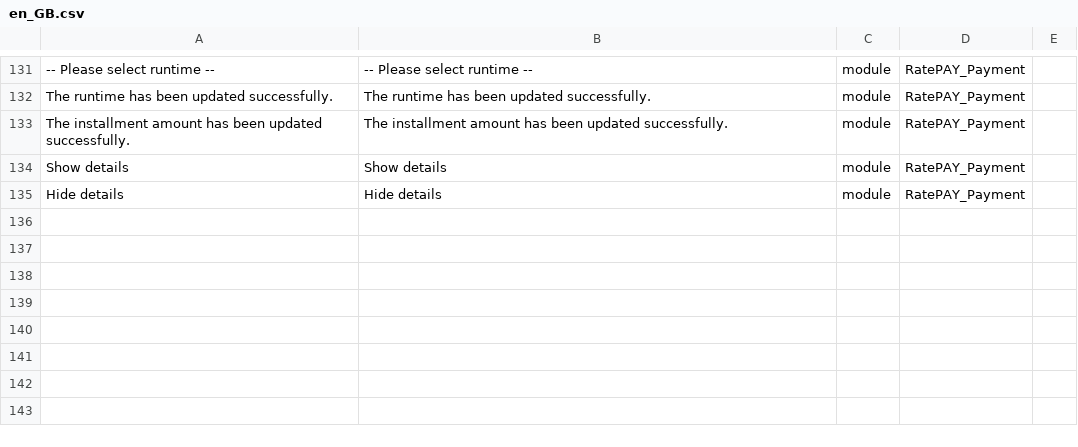
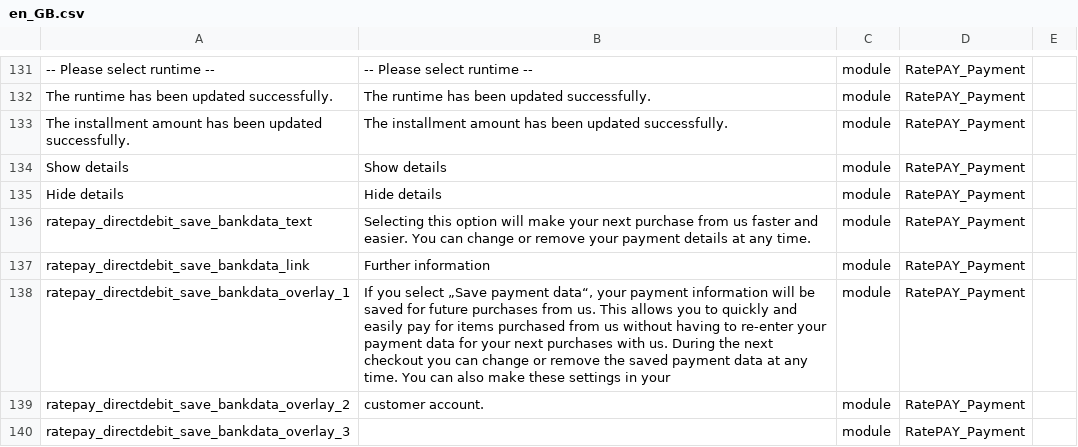
Before and after one commit to ratepay/magento2-module, a CSV file: i18n/en_GB.csv, drawn as a sheet; only a part is shown, gaps mark what is left out; the diff names each change by its address in the sheet, - before the commit and + after, or states it on an @@ line.

```diff
--- a/i18n/en_GB.csv
+++ b/i18n/en_GB.csv
+row 136: ratepay_directdebit_save_bankdata_text | Selecting this option will make your next purchase from us faster and easier. You can change or remove your payment details at any time. | module | RatePAY_Payment
+row 137: ratepay_directdebit_save_bankdata_link | Further information | module | RatePAY_Payment
+row 138: ratepay_directdebit_save_bankdata_overlay_1 | If you select „Save payment data“, your payment information will be saved for future purchases from us. This allows you to quickly and easily pay for items purchased from us without having to re-enter your payment data for your next purchases with us. During the next checkout you can change or remove the saved payment data at any time. You can also make these settings in your | module | RatePAY_Payment
+row 139: ratepay_directdebit_save_bankdata_overlay_2 | customer account. | module | RatePAY_Payment
+row 140: ratepay_directdebit_save_bankdata_overlay_3 |  | module | RatePAY_Payment
```
Also changed, not shown: i18n/de_DE.csv, i18n/en_US.csv, 19 other files.
